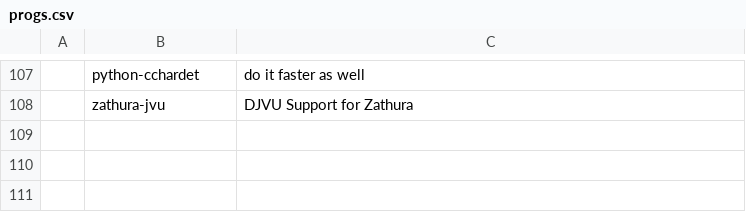
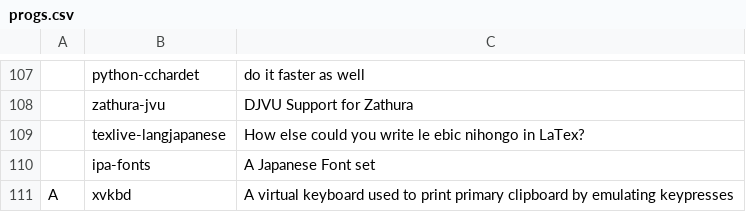
Before and after one commit to AlexBocken/LARBS, a CSV file: static/progs.csv, drawn as a sheet; only a part is shown, gaps mark what is left out; the diff names each change by its address in the sheet, - before the commit and + after, or states it on an @@ line.

Commit message:
add xvkbd

```diff
--- a/static/progs.csv
+++ b/static/progs.csv
+row 109:  | texlive-langjapanese | How else could you write le ebic nihongo in LaTex?
+row 110:  | ipa-fonts | A Japanese Font set
+row 111: A | xvkbd | A virtual keyboard used to print primary clipboard by emulating keypresses
```
